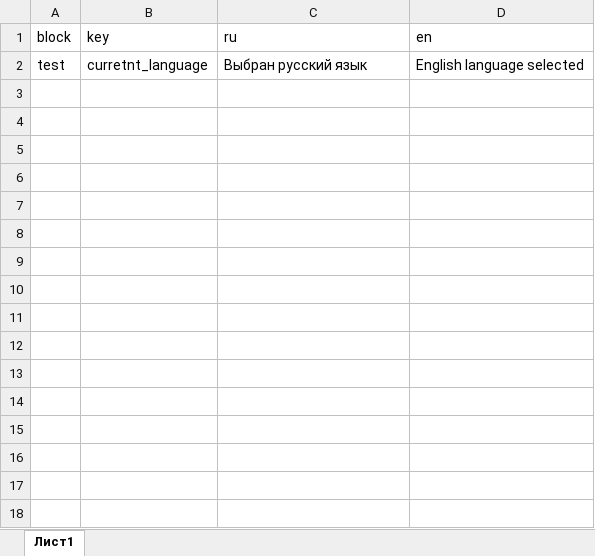
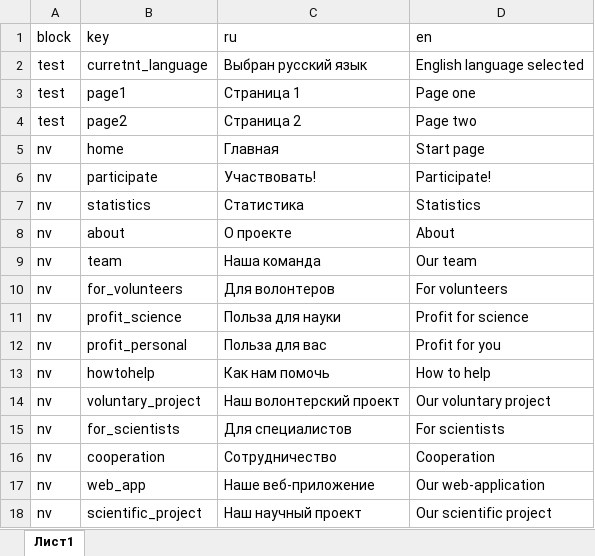
Before and after one commit to ANSozontov/faunistica_app, an Excel workbook: translation.xlsx, sheet Лист1, drawn as a sheet; values as stored, in another font and other column widths than the file's, no borders; the diff names each change by its address in the sheet, - before the commit and + after, or states it on an @@ line.

```diff
--- a/translation.xlsx (sheet Лист1)
+++ b/translation.xlsx (sheet Лист1)
+row 3: test | page1 | Страница 1 | Page one
+row 4: test | page2 | Страница 2 | Page two
+row 5: nv | home | Главная | Start page
+row 6: nv | participate | Участвовать! | Participate!
+row 7: nv | statistics | Статистика | Statistics
+row 8: nv | about | О проекте | About
+row 9: nv | team | Наша команда | Our team
+row 10: nv | for_volunteers | Для волонтеров | For volunteers
+row 11: nv | profit_science | Польза для науки | Profit for science
+row 12: nv | profit_personal | Польза для вас | Profit for you
+row 13: nv | howtohelp | Как нам помочь | How to help
+row 14: nv | voluntary_project | Наш волонтерский проект | Our voluntary project
+row 15: nv | for_scientists | Для специалистов | For scientists
+row 16: nv | cooperation | Сотрудничество | Cooperation
+row 17: nv | web_app | Наше веб-приложение | Our web-application
+row 18: nv | scientific_project | Наш научный проект | Our scientific project
```
Also changed, not shown: 4 other files.
